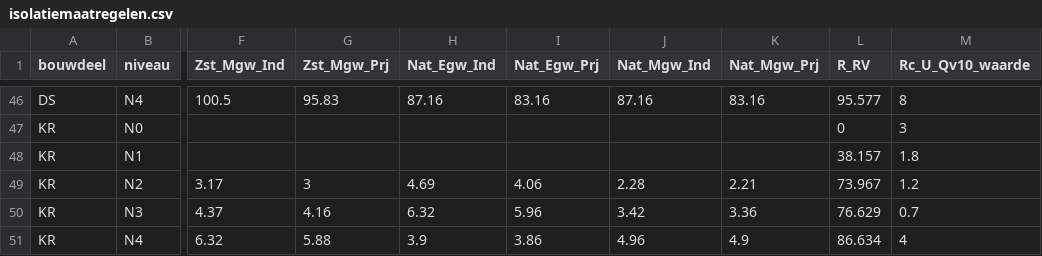
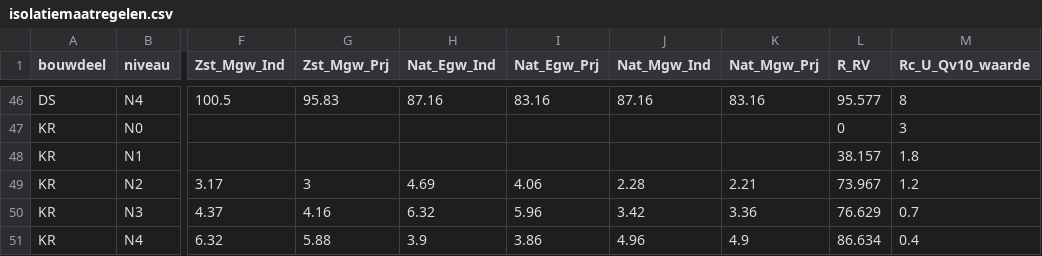
Before and after one commit to RuudvandenWijngaart/VestaDV, a CSV file: isolatie/isolatiemaatregelen.csv, drawn as a sheet; only a part is shown, gaps mark what is left out; the diff names each change by its address in the sheet, - before the commit and + after, or states it on an @@ line.

Commit message:
Aanpassingen gevels en keiren
In plaats van de gevels uit de testwoningen te interpreteren als Hestia gevels worden deze nu geinterpreteerd als spouwmuren, waardoor er grotere differentiatie plaatsvindt tussen verschillende Rc-waardes. ook is de classificatie van het niveau van de kieren veranderd. Er zat een fout in de classificatietabel, en omdat Qv10 afloopt bij betere niveaus moet er omgekeerd geclassificeerd worden.

```diff
--- a/isolatie/isolatiemaatregelen.csv
+++ b/isolatie/isolatiemaatregelen.csv
-M51 (Rc_U_Qv10_waarde): 4
+M51 (Rc_U_Qv10_waarde): 0.4
```
Also changed, not shown: 2 other files.
